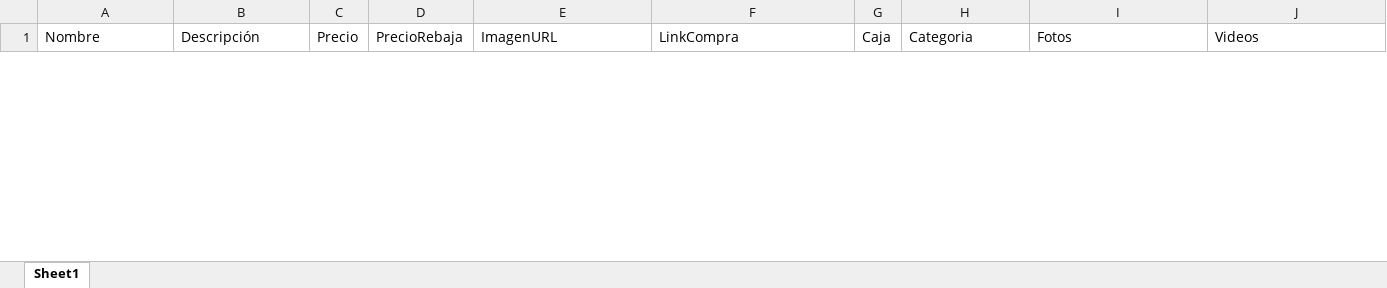
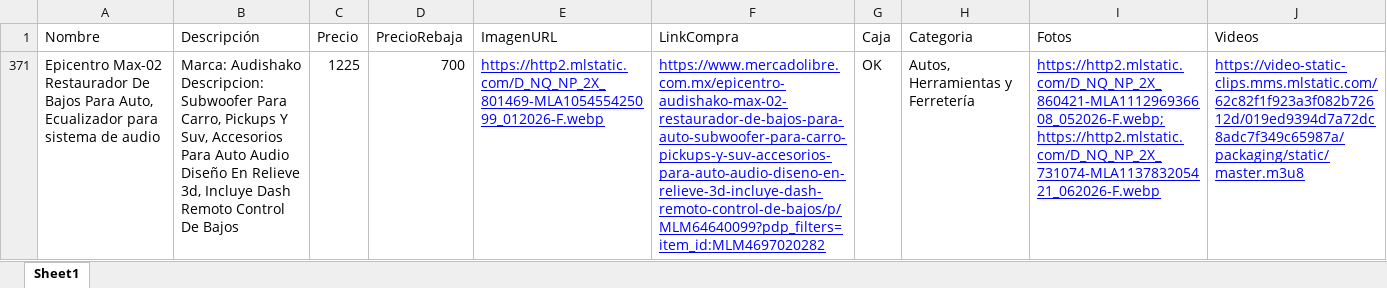
Before and after one commit to Panch17/Catalogo, an Excel workbook: datos/productos.xlsx, sheet Sheet1, drawn as a sheet; only a part is shown; values as stored, in another font and other column widths than the file's, no borders; table styles not drawn; the diff covers the shown part only; the diff names each change by its address in the sheet, - before the commit and + after, or states it on an @@ line.

Commit message:
Actualiza proyecto (2 modificados): productos.xlsx, index.html

```diff
--- a/datos/productos.xlsx (sheet Sheet1)
+++ b/datos/productos.xlsx (sheet Sheet1)
+row 371: Epicentro Max-02 Restaurador De Bajos Para Auto, Ecualizador para sistema de audio | Marca: Audishako Descripcion: Subwoofer Para Carro, Pickups Y Suv, Accesorios Para Auto Audio Diseño En Relieve 3d, Incluye Dash Remoto Control De Bajos | 1225 | 700 | https://http2.mlstatic.com/D_NQ_NP_2X_801469-MLA105455425099_012026-F.webp | https://www.mercadolibre.com.mx/epicentro-audishako-max-02-restaurador-de-bajos-para-auto-subwoofer-para-carro-pickups-y-suv-accesorios-para-auto-audio-diseno-en-relieve-3d-incluye-dash-remoto-control-de-bajos/p/MLM64640099?pdp_filters=item_id:MLM4697020282 | OK | Autos, Herramientas y Ferretería | https://http2.mlstatic.com/D_NQ_NP_2X_860421-MLA111296936608_052026-F.webp;https://http2.mlstatic.com/D_NQ_NP_2X_731074-MLA113783205421_062026-F.webp | https://video-static-clips.mms.mlstatic.com/62c82f1f923a3f082b72612d/019ed9394d7a72dc8adc7f349c65987a/packaging/static/master.m3u8
```
Also changed, not shown: 1 hidden or unhidden row elsewhere in this sheet, hidden cells, 1 other file.
